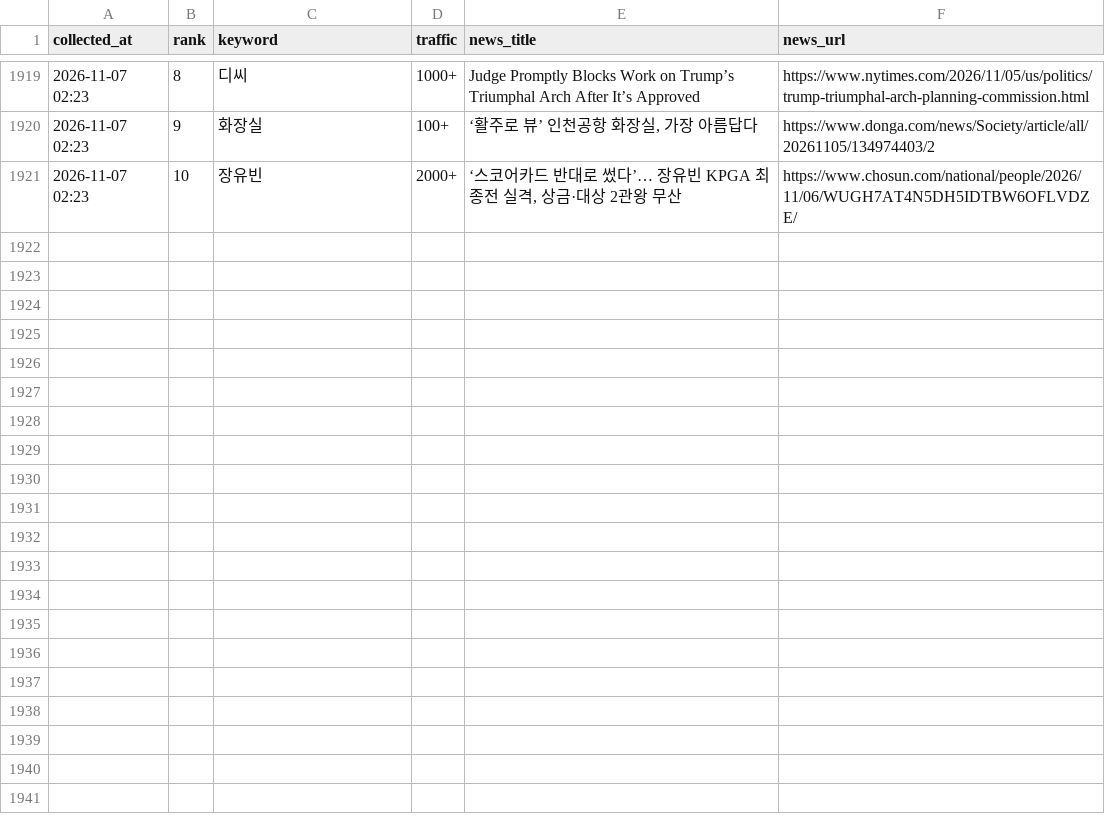
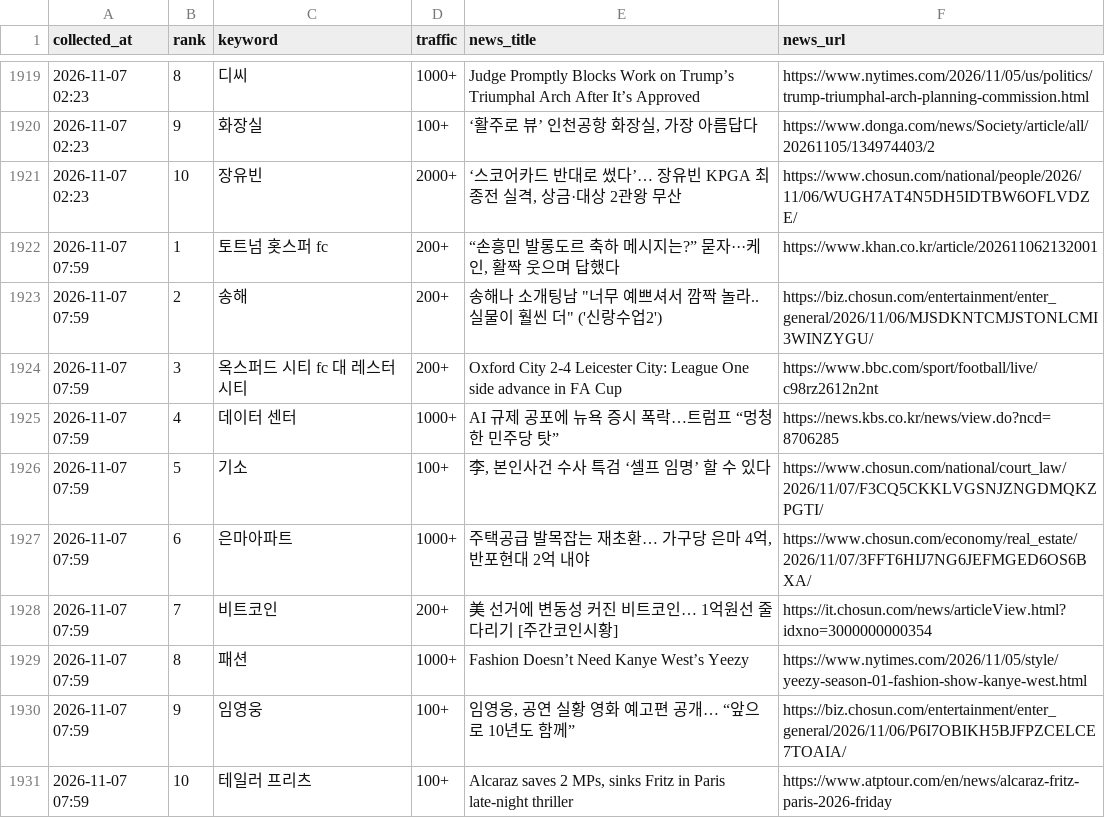
Before and after one commit to sulllll/claude_cloud, a CSV file: site/data/history.csv, drawn as a sheet; only a part is shown, gaps mark what is left out; the diff names each change by its address in the sheet, - before the commit and + after, or states it on an @@ line.

```diff
--- a/site/data/history.csv
+++ b/site/data/history.csv
+row 1922: 2026-11-07 07:59 | 1 | 토트넘 홋스퍼 fc | 200+ | “손흥민 발롱도르 축하 메시지는?” 묻자···케인, 활짝 웃으며 답했다 | https://www.khan.co.kr/article/202611062132001
+row 1923: 2026-11-07 07:59 | 2 | 송해 | 200+ | 송해나 소개팅남 "너무 예쁘셔서 깜짝 놀라..실물이 훨씬 더" ('신랑수업2') | https://biz.chosun.com/entertainment/enter_general/2026/11/06/MJSDKNTCMJSTONLCMI3WINZYGU/
+row 1924: 2026-11-07 07:59 | 3 | 옥스퍼드 시티 fc 대 레스터 시티 | 200+ | Oxford City 2-4 Leicester City: League One side advance in FA Cup | https://www.bbc.com/sport/football/live/c98rz2612n2nt
+row 1925: 2026-11-07 07:59 | 4 | 데이터 센터 | 1000+ | AI 규제 공포에 뉴욕 증시 폭락…트럼프 “멍청한 민주당 탓” | https://news.kbs.co.kr/news/view.do?ncd=8706285
+row 1926: 2026-11-07 07:59 | 5 | 기소 | 100+ | 李, 본인사건 수사 특검 ‘셀프 임명’ 할 수 있다 | https://www.chosun.com/national/court_law/2026/11/07/F3CQ5CKKLVGSNJZNGDMQKZPGTI/
+row 1927: 2026-11-07 07:59 | 6 | 은마아파트 | 1000+ | 주택공급 발목잡는 재초환… 가구당 은마 4억, 반포현대 2억 내야 | https://www.chosun.com/economy/real_estate/2026/11/07/3FFT6HIJ7NG6JEFMGED6OS6BXA/
+row 1928: 2026-11-07 07:59 | 7 | 비트코인 | 200+ | 美 선거에 변동성 커진 비트코인… 1억원선 줄다리기 [주간코인시황] | https://it.chosun.com/news/articleView.html?idxno=3000000000354
+row 1929: 2026-11-07 07:59 | 8 | 패션 | 1000+ | Fashion Doesn’t Need Kanye West’s Yeezy | https://www.nytimes.com/2026/11/05/style/yeezy-season-01-fashion-show-kanye-west.html
+row 1930: 2026-11-07 07:59 | 9 | 임영웅 | 100+ | 임영웅, 공연 실황 영화 예고편 공개… “앞으로 10년도 함께” | https://biz.chosun.com/entertainment/enter_general/2026/11/06/P6I7OBIKH5BJFPZCELCE7TOAIA/
+row 1931: 2026-11-07 07:59 | 10 | 테일러 프리츠 | 100+ | Alcaraz saves 2 MPs, sinks Fritz in Paris late-night thriller | https://www.atptour.com/en/news/alcaraz-fritz-paris-2026-friday
```
Also changed, not shown: 2 other files.
